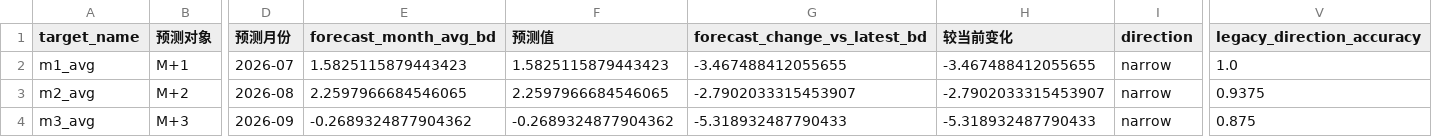
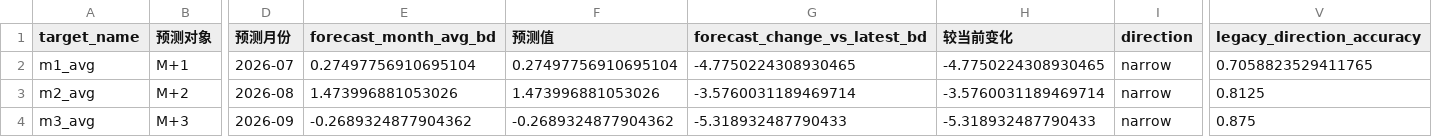
Before and after one commit to zyb0716-svg/bd-daily-report, a CSV file: short_term_final_forecast_summary.csv, drawn as a sheet; only a part is shown, gaps mark what is left out; the diff names each change by its address in the sheet, - before the commit and + after, or states it on an @@ line.

Commit message:
Update BD report 2026-06-16 13:51

```diff
--- a/short_term_final_forecast_summary.csv
+++ b/short_term_final_forecast_summary.csv
-E2 (forecast_month_avg_bd): 1.5825115879443423
+E2 (forecast_month_avg_bd): 0.27497756910695104
-F2 (预测值): 1.5825115879443423
+F2 (预测值): 0.27497756910695104
-G2 (forecast_change_vs_latest_bd): -3.467488412055655
+G2 (forecast_change_vs_latest_bd): -4.7750224308930465
-H2 (较当前变化): -3.467488412055655
+H2 (较当前变化): -4.7750224308930465
-V2 (legacy_direction_accuracy): 1.0
+V2 (legacy_direction_accuracy): 0.7058823529411765
-E3 (forecast_month_avg_bd): 2.2597966684546065
+E3 (forecast_month_avg_bd): 1.473996881053026
-F3 (预测值): 2.2597966684546065
+F3 (预测值): 1.473996881053026
-G3 (forecast_change_vs_latest_bd): -2.7902033315453907
+G3 (forecast_change_vs_latest_bd): -3.5760031189469714
-H3 (较当前变化): -2.7902033315453907
+H3 (较当前变化): -3.5760031189469714
-V3 (legacy_direction_accuracy): 0.9375
+V3 (legacy_direction_accuracy): 0.8125
```
Also changed, not shown: final_forecast_lock.csv, 4 other files.
